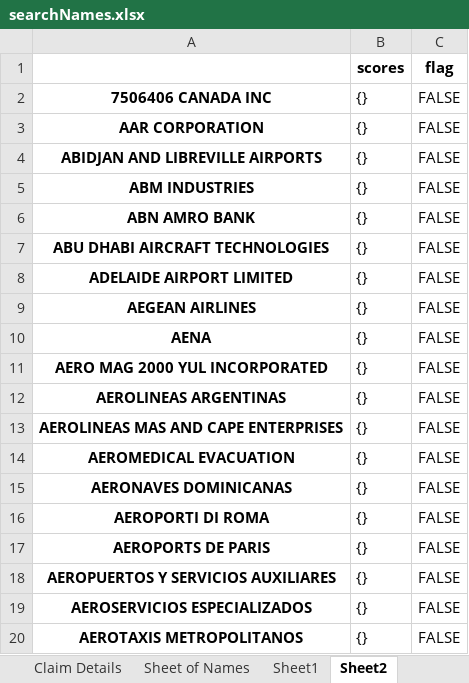
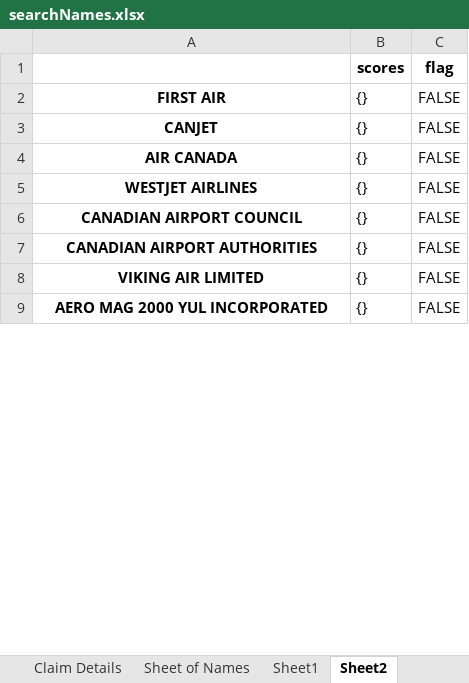
Before and after one commit to james-csy/sanctionlistchecker, an Excel workbook: files/searchNames.xlsx, sheet Sheet2, drawn as a sheet; only a part is shown; values as stored, in another font and other column widths than the file's, no borders; removed rows and columns are numbered as before the commit, all else as after; the diff covers the shown part only; the diff names each change by its address in the sheet, - before the commit and + after, or states it on an @@ line.

Commit message:
excel header input works

```diff
--- a/files/searchNames.xlsx (sheet Sheet2)
+++ b/files/searchNames.xlsx (sheet Sheet2)
-A2: 7506406 CANADA INC
+A2: FIRST AIR
-A3: AAR CORPORATION
+A3: CANJET
-A4: ABIDJAN AND LIBREVILLE AIRPORTS
+A4: AIR CANADA
-A5: ABM INDUSTRIES
+A5: WESTJET AIRLINES
-row 6: ABN AMRO BANK | {} | FALSE
-A6: ABU DHABI AIRCRAFT TECHNOLOGIES
+A6: CANADIAN AIRPORT COUNCIL
-A7: ADELAIDE AIRPORT LIMITED
+A7: CANADIAN AIRPORT AUTHORITIES
-A8: AEGEAN AIRLINES
+A8: VIKING AIR LIMITED
-row 10: AENA | {} | FALSE
-row 12: AEROLINEAS ARGENTINAS | {} | FALSE
-row 13: AEROLINEAS MAS AND CAPE ENTERPRISES | {} | FALSE
-row 14: AEROMEDICAL EVACUATION | {} | FALSE
-row 15: AERONAVES DOMINICANAS | {} | FALSE
-row 16: AEROPORTI DI ROMA | {} | FALSE
-row 17: AEROPORTS DE PARIS | {} | FALSE
-row 18: AEROPUERTOS Y SERVICIOS AUXILIARES | {} | FALSE
-row 19: AEROSERVICIOS ESPECIALIZADOS | {} | FALSE
-row 20: AEROTAXIS METROPOLITANOS | {} | FALSE
```
Also changed, not shown: 535 removed rows elsewhere in this sheet, 4 other files.
